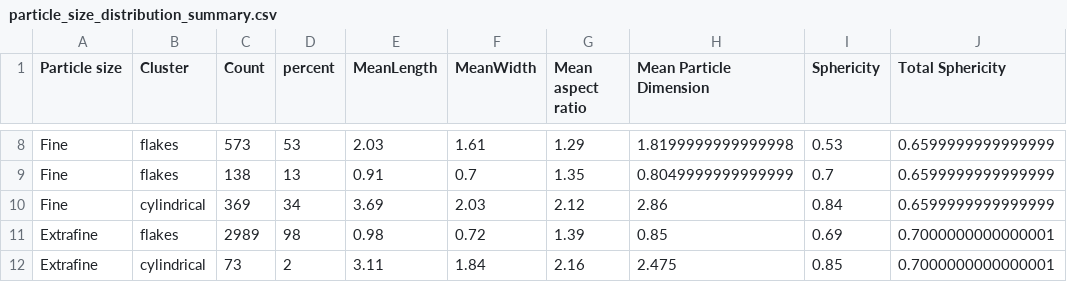
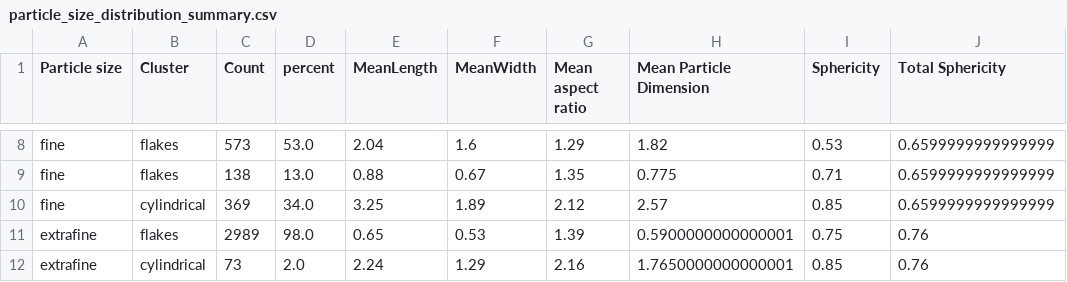
Before and after one commit to joaquinaicrag/UNIBS, a CSV file: Paper1-YMporousmat/newSamples_journal/YM2_mediciones/particle_size_distribution_summary.csv, drawn as a sheet; only a part is shown, gaps mark what is left out; the diff covers the shown part only; the diff names each change by its address in the sheet, - before the commit and + after, or states it on an @@ line.

```diff
--- a/Paper1-YMporousmat/newSamples_journal/YM2_mediciones/particle_size_distribution_summary.csv
+++ b/Paper1-YMporousmat/newSamples_journal/YM2_mediciones/particle_size_distribution_summary.csv
-A8:A10 (Particle size): Fine
+A8:A10 (Particle size): fine
-D8 (percent): 53
+D8 (percent): 53.0
-E8 (MeanLength): 2.03
+E8 (MeanLength): 2.04
-F8 (MeanWidth): 1.61
+F8 (MeanWidth): 1.6
-H8 (Mean Particle Dimension): 1.8199999999999998
+H8 (Mean Particle Dimension): 1.82
-D9 (percent): 13
+D9 (percent): 13.0
-E9 (MeanLength): 0.91
+E9 (MeanLength): 0.88
-F9 (MeanWidth): 0.7
+F9 (MeanWidth): 0.67
-H9 (Mean Particle Dimension): 0.8049999999999999
+H9 (Mean Particle Dimension): 0.775
-I9 (Sphericity): 0.7
+I9 (Sphericity): 0.71
-D10 (percent): 34
+D10 (percent): 34.0
-E10 (MeanLength): 3.69
+E10 (MeanLength): 3.25
-F10 (MeanWidth): 2.03
+F10 (MeanWidth): 1.89
-H10 (Mean Particle Dimension): 2.86
+H10 (Mean Particle Dimension): 2.57
-I10 (Sphericity): 0.84
+I10 (Sphericity): 0.85
-A11:A12 (Particle size): Extrafine
+A11:A12 (Particle size): extrafine
-D11 (percent): 98
+D11 (percent): 98.0
-E11 (MeanLength): 0.98
+E11 (MeanLength): 0.65
-F11 (MeanWidth): 0.72
+F11 (MeanWidth): 0.53
-H11 (Mean Particle Dimension): 0.85
+H11 (Mean Particle Dimension): 0.5900000000000001
-I11 (Sphericity): 0.69
+I11 (Sphericity): 0.75
-J11:J12 (Total Sphericity): 0.7000000000000001
+J11:J12 (Total Sphericity): 0.76
-D12 (percent): 2
+D12 (percent): 2.0
-E12 (MeanLength): 3.11
+E12 (MeanLength): 2.24
-F12 (MeanWidth): 1.84
+F12 (MeanWidth): 1.29
-H12 (Mean Particle Dimension): 2.475
+H12 (Mean Particle Dimension): 1.7650000000000001
```
Also changed, not shown: 35 edited cells elsewhere in this file, 5 other files.
